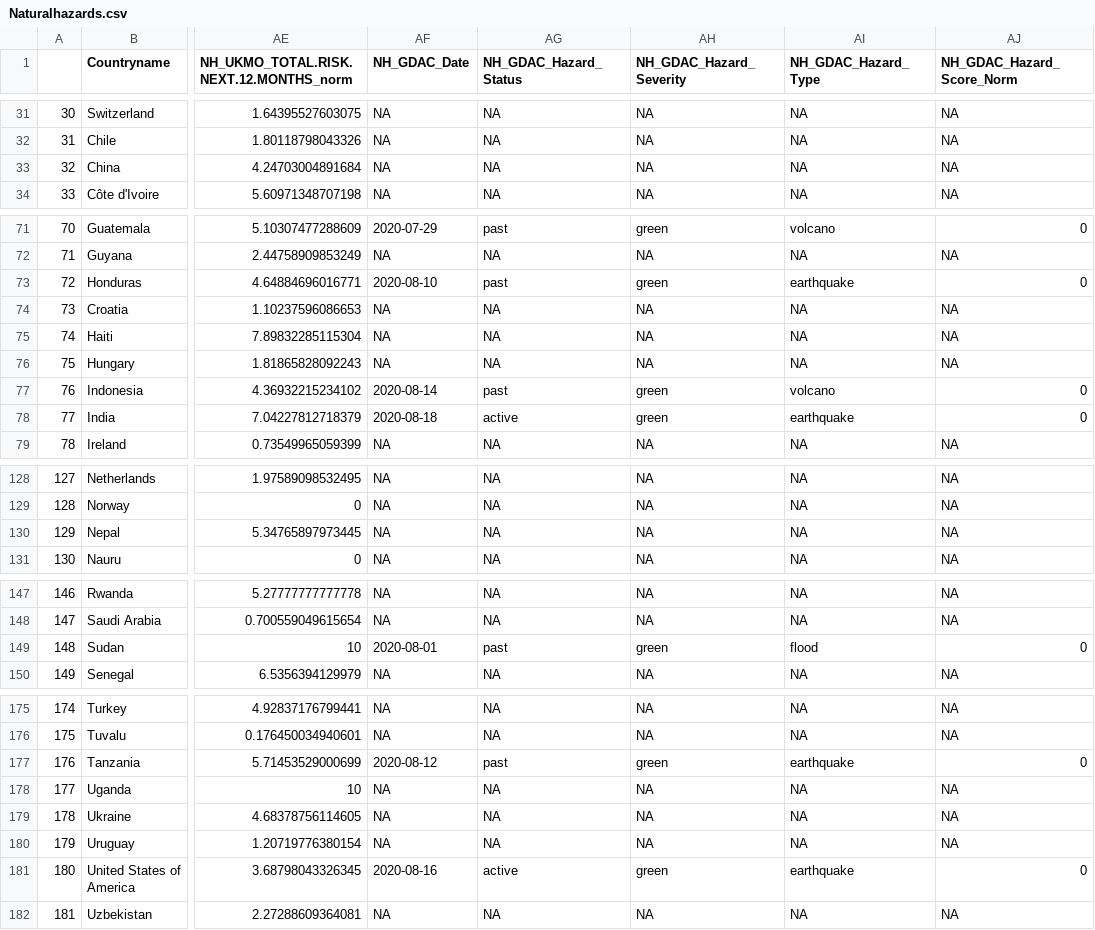
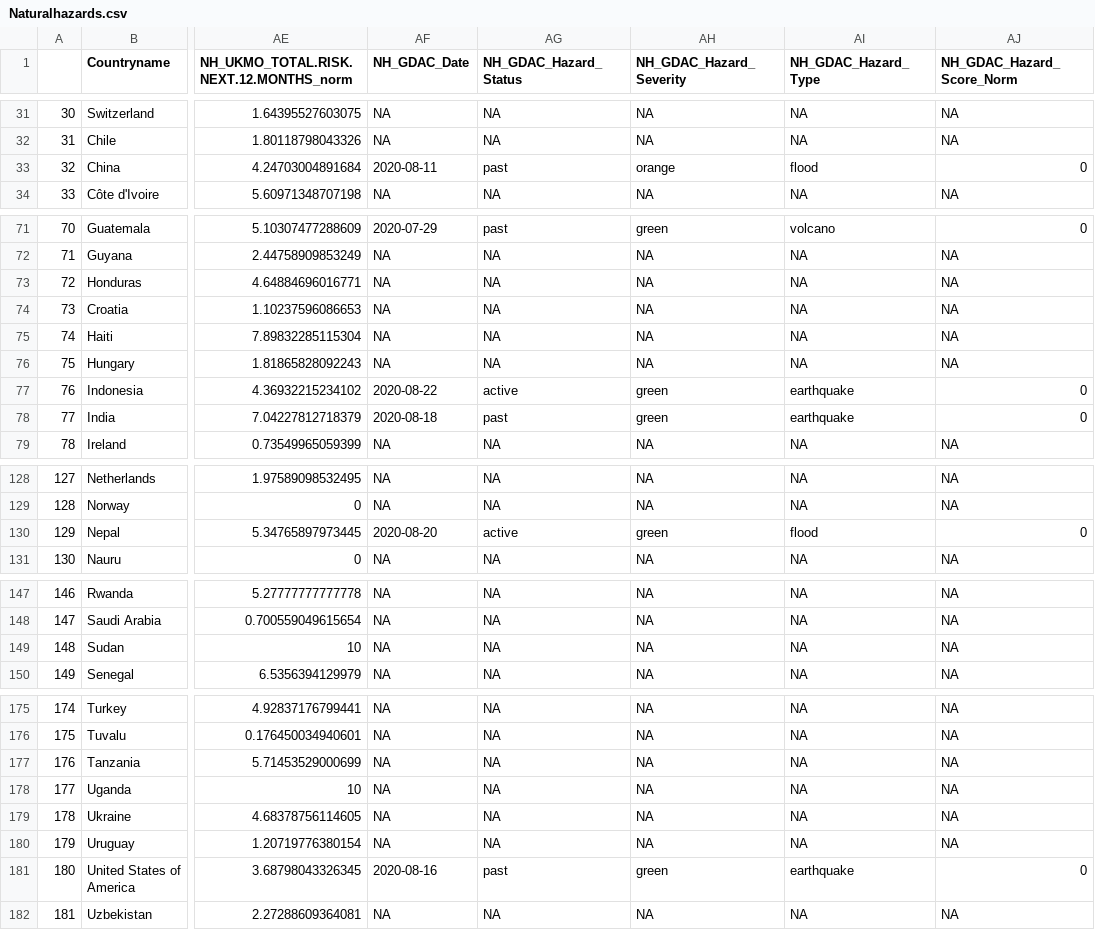
Before and after one commit to ljonestz/compoundriskdata, a CSV file: Risk_sheets/Naturalhazards.csv, drawn as a sheet; only a part is shown, gaps mark what is left out; the diff covers the shown part only; the diff names each change by its address in the sheet, - before the commit and + after, or states it on an @@ line.

```diff
--- a/Risk_sheets/Naturalhazards.csv
+++ b/Risk_sheets/Naturalhazards.csv
-AF33 (NH_GDAC_Date): NA
+AF33 (NH_GDAC_Date): 2020-08-11
-AG33 (NH_GDAC_Hazard_Status): NA
+AG33 (NH_GDAC_Hazard_Status): past
-AH33 (NH_GDAC_Hazard_Severity): NA
+AH33 (NH_GDAC_Hazard_Severity): orange
-AI33 (NH_GDAC_Hazard_Type): NA
+AI33 (NH_GDAC_Hazard_Type): flood
-AJ33 (NH_GDAC_Hazard_Score_Norm): NA
+AJ33 (NH_GDAC_Hazard_Score_Norm): 0
-AF73 (NH_GDAC_Date): 2020-08-10
+AF73 (NH_GDAC_Date): NA
-AG73 (NH_GDAC_Hazard_Status): past
+AG73 (NH_GDAC_Hazard_Status): NA
-AH73 (NH_GDAC_Hazard_Severity): green
+AH73 (NH_GDAC_Hazard_Severity): NA
-AI73 (NH_GDAC_Hazard_Type): earthquake
+AI73 (NH_GDAC_Hazard_Type): NA
-AJ73 (NH_GDAC_Hazard_Score_Norm): 0
+AJ73 (NH_GDAC_Hazard_Score_Norm): NA
-AF77 (NH_GDAC_Date): 2020-08-14
+AF77 (NH_GDAC_Date): 2020-08-22
-AG77 (NH_GDAC_Hazard_Status): past
+AG77 (NH_GDAC_Hazard_Status): active
-AI77 (NH_GDAC_Hazard_Type): volcano
+AI77 (NH_GDAC_Hazard_Type): earthquake
-AG78 (NH_GDAC_Hazard_Status): active
+AG78 (NH_GDAC_Hazard_Status): past
-AF130 (NH_GDAC_Date): NA
+AF130 (NH_GDAC_Date): 2020-08-20
-AG130 (NH_GDAC_Hazard_Status): NA
+AG130 (NH_GDAC_Hazard_Status): active
-AH130 (NH_GDAC_Hazard_Severity): NA
+AH130 (NH_GDAC_Hazard_Severity): green
-AI130 (NH_GDAC_Hazard_Type): NA
+AI130 (NH_GDAC_Hazard_Type): flood
-AJ130 (NH_GDAC_Hazard_Score_Norm): NA
+AJ130 (NH_GDAC_Hazard_Score_Norm): 0
-AF149 (NH_GDAC_Date): 2020-08-01
+AF149 (NH_GDAC_Date): NA
-AG149 (NH_GDAC_Hazard_Status): past
+AG149 (NH_GDAC_Hazard_Status): NA
-AH149 (NH_GDAC_Hazard_Severity): green
+AH149 (NH_GDAC_Hazard_Severity): NA
-AI149 (NH_GDAC_Hazard_Type): flood
+AI149 (NH_GDAC_Hazard_Type): NA
-AJ149 (NH_GDAC_Hazard_Score_Norm): 0
+AJ149 (NH_GDAC_Hazard_Score_Norm): NA
-AF177 (NH_GDAC_Date): 2020-08-12
+AF177 (NH_GDAC_Date): NA
-AG177 (NH_GDAC_Hazard_Status): past
+AG177 (NH_GDAC_Hazard_Status): NA
-AH177 (NH_GDAC_Hazard_Severity): green
+AH177 (NH_GDAC_Hazard_Severity): NA
-AI177 (NH_GDAC_Hazard_Type): earthquake
+AI177 (NH_GDAC_Hazard_Type): NA
-AJ177 (NH_GDAC_Hazard_Score_Norm): 0
+AJ177 (NH_GDAC_Hazard_Score_Norm): NA
-AG181 (NH_GDAC_Hazard_Status): active
+AG181 (NH_GDAC_Hazard_Status): past
```
Also changed, not shown: 7 edited cells elsewhere in this file, Indicator_dataset/gdaclistnormalised.csv, Risk_sheets/foodsecuritysheet.csv, 9 other files.
